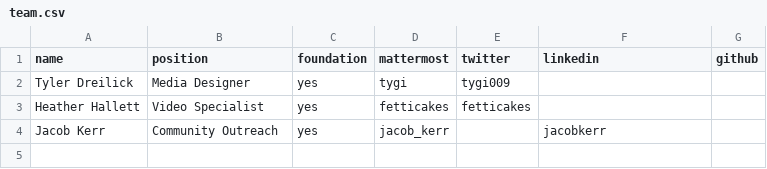
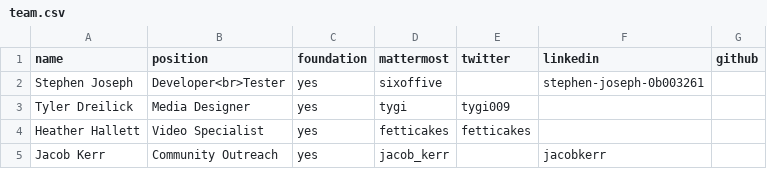
Before and after one commit to terracoin/website, a CSV file: _data/team.csv, drawn as a sheet.

Commit message:
Add Six to team

```diff
--- a/_data/team.csv
+++ b/_data/team.csv
@@ -1,2 +1,3 @@
 name,position,foundation,mattermost,twitter,linkedin,github
+Stephen Joseph,Developer<br>Tester,yes,sixoffive,,stephen-joseph-0b003261,
 Tyler Dreilick,Media Designer,yes,tygi,tygi009,,
```
Also changed, not shown: 1 other file.
